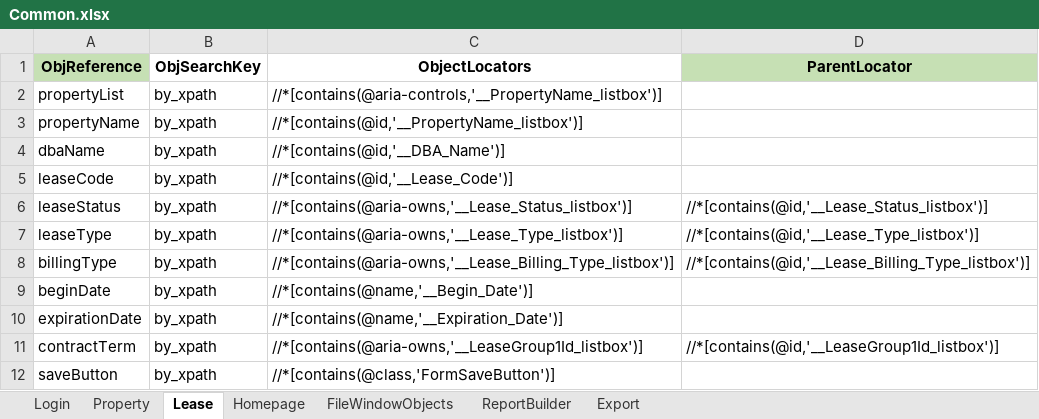
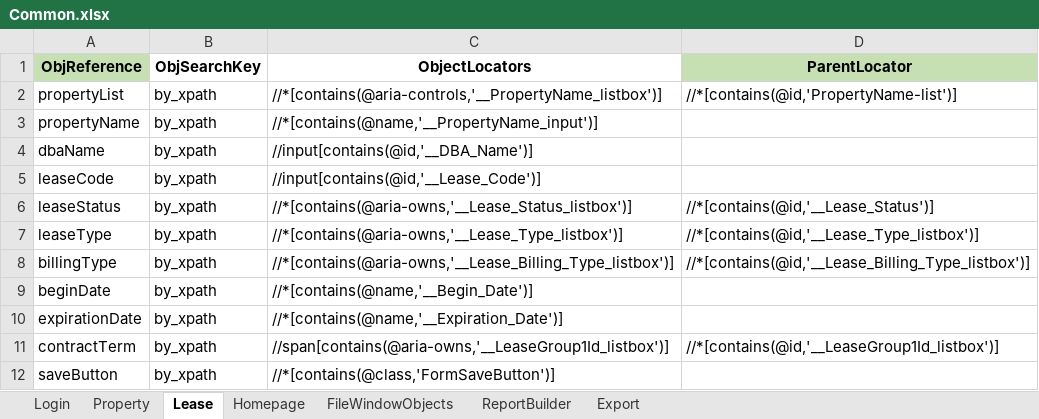
Before and after one commit to shahriarkamal-dsi/AMT-TestFrameWork, an Excel workbook: src/main/resources/objectLocator/Common.xlsx, sheet Lease, drawn as a sheet; values as stored, in another font and other column widths than the file's, no borders; conditional formats not drawn; the diff names each change by its address in the sheet, - before the commit and + after, or states it on an @@ line.

```diff
--- a/src/main/resources/objectLocator/Common.xlsx (sheet Lease)
+++ b/src/main/resources/objectLocator/Common.xlsx (sheet Lease)
-D2 (ParentLocator): (empty)
+D2 (ParentLocator): //*[contains(@id,'PropertyName-list')]
-C3 (ObjectLocators): //*[contains(@id,'__PropertyName_listbox')]
+C3 (ObjectLocators): //*[contains(@name,'__PropertyName_input')]
-C4 (ObjectLocators): //*[contains(@id,'__DBA_Name')]
+C4 (ObjectLocators): //input[contains(@id,'__DBA_Name')]
-C5 (ObjectLocators): //*[contains(@id,'__Lease_Code')]
+C5 (ObjectLocators): //input[contains(@id,'__Lease_Code')]
-D6 (ParentLocator): //*[contains(@id,'__Lease_Status_listbox')]
+D6 (ParentLocator): //*[contains(@id,'__Lease_Status')]
-C11 (ObjectLocators): //*[contains(@aria-owns,'__LeaseGroup1Id_listbox')]
+C11 (ObjectLocators): //span[contains(@aria-owns,'__LeaseGroup1Id_listbox')]
```
Also changed, not shown: sheet Login, src/main/resources/dataCreate/PropertyCreate.xlsx, src/main/resources/modules/Fasb2.xlsx, 10 other files.
